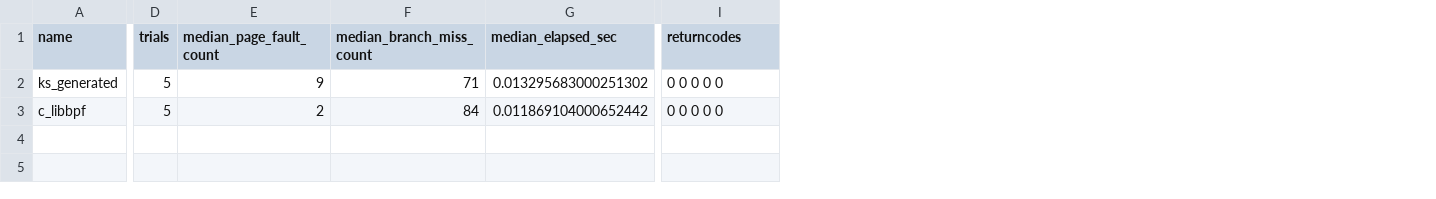
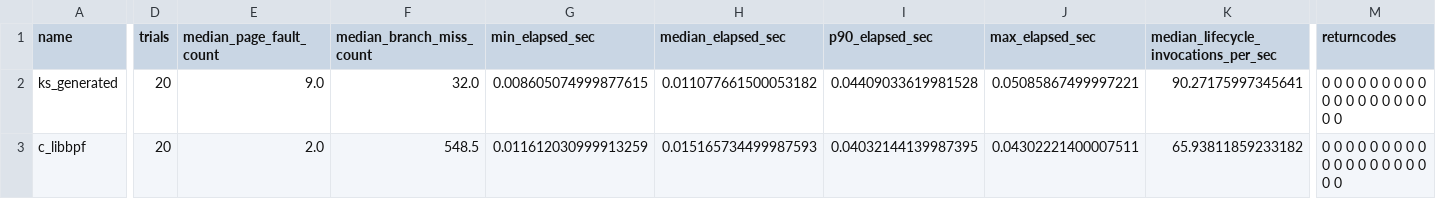
Before and after one commit to yunwei37/kernel-script-paper, a CSV file: results/perf_event_loader_summary.csv, drawn as a sheet; only a part is shown, gaps mark what is left out; addresses are those after the commit; the diff covers the shown part only; the diff names each change by its address in the sheet, - before the commit and + after, or states it on an @@ line.

Commit message:
Add generated-loader latency evidence

```diff
--- a/results/perf_event_loader_summary.csv
+++ b/results/perf_event_loader_summary.csv
+column G (min_elapsed_sec), rows 2-3: 0.008605074999877615 | 0.011612030999913259
+column I (p90_elapsed_sec), rows 2-3: 0.04409033619981528 | 0.04032144139987395
+column J (max_elapsed_sec), rows 2-3: 0.05085867499997221 | 0.04302221400007511
+column K, rows 1-3: median_lifecycle_invocations_per_sec | 90.27175997345641 | 65.93811859233182
-D2:D3 (trials): 5
+D2:D3 (trials): 20
-E2 (median_page_fault_count): 9
+E2 (median_page_fault_count): 9.0
-F2 (median_branch_miss_count): 71
+F2 (median_branch_miss_count): 32.0
-H2 (median_elapsed_sec): 0.013295683000251302
+H2 (median_elapsed_sec): 0.011077661500053182
-M2:M3 (returncodes): 0 0 0 0 0
+M2:M3 (returncodes): 0 0 0 0 0 0 0 0 0 0 0 0 0 0 0 0 0 0 0 0
-E3 (median_page_fault_count): 2
+E3 (median_page_fault_count): 2.0
-F3 (median_branch_miss_count): 84
+F3 (median_branch_miss_count): 548.5
-H3 (median_elapsed_sec): 0.011869104000652442
+H3 (median_elapsed_sec): 0.015165734499987593
```
Also changed, not shown: 10 edited cells elsewhere in this file, 16 other files.
